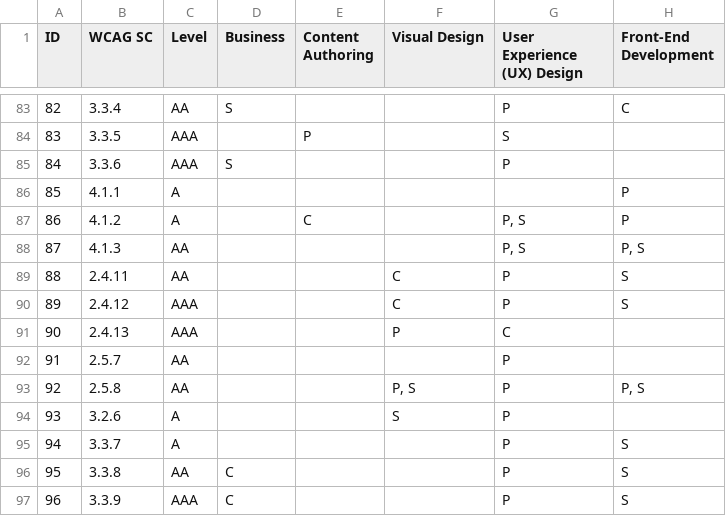
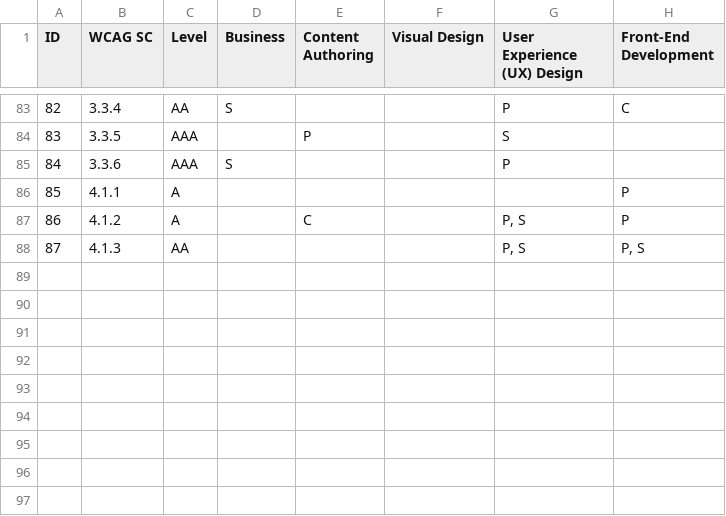
Before and after one commit to w3c/wai-arrm, a CSV file: _data/arrm/arrm-wcag-sc.csv, drawn as a sheet; only a part is shown, gaps mark what is left out; the diff names each change by its address in the sheet, - before the commit and + after, or states it on an @@ line.

Commit message:
removing redundancy
Reverted changes to the arrm-wcag-sc.csv file to restore original content.

```diff
--- a/_data/arrm/arrm-wcag-sc.csv
+++ b/_data/arrm/arrm-wcag-sc.csv
-row 89: 88 | 2.4.11 | AA |  |  | C | P | S
-row 90: 89 | 2.4.12 | AAA |  |  | C | P | S
-row 91: 90 | 2.4.13 | AAA |  |  | P | C
-row 92: 91 | 2.5.7 | AA |  |  |  | P
-row 93: 92 | 2.5.8 | AA |  |  | P, S | P | P, S
-row 94: 93 | 3.2.6 | A |  |  | S | P
-row 95: 94 | 3.3.7 | A |  |  |  | P | S
-row 96: 95 | 3.3.8 | AA | C |  |  | P | S
-row 97: 96 | 3.3.9 | AAA | C |  |  | P | S
```
